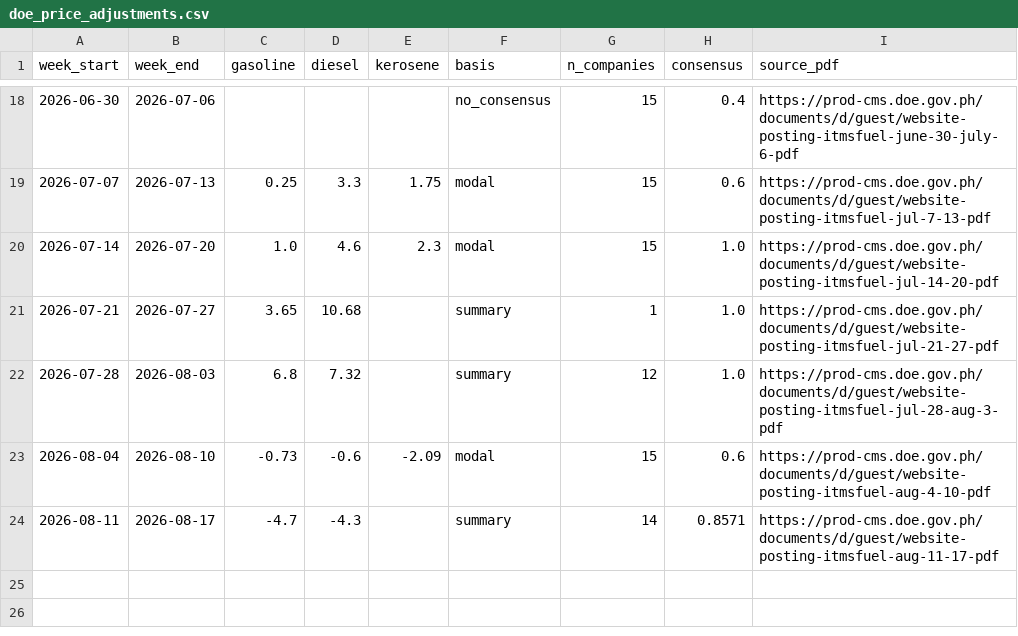
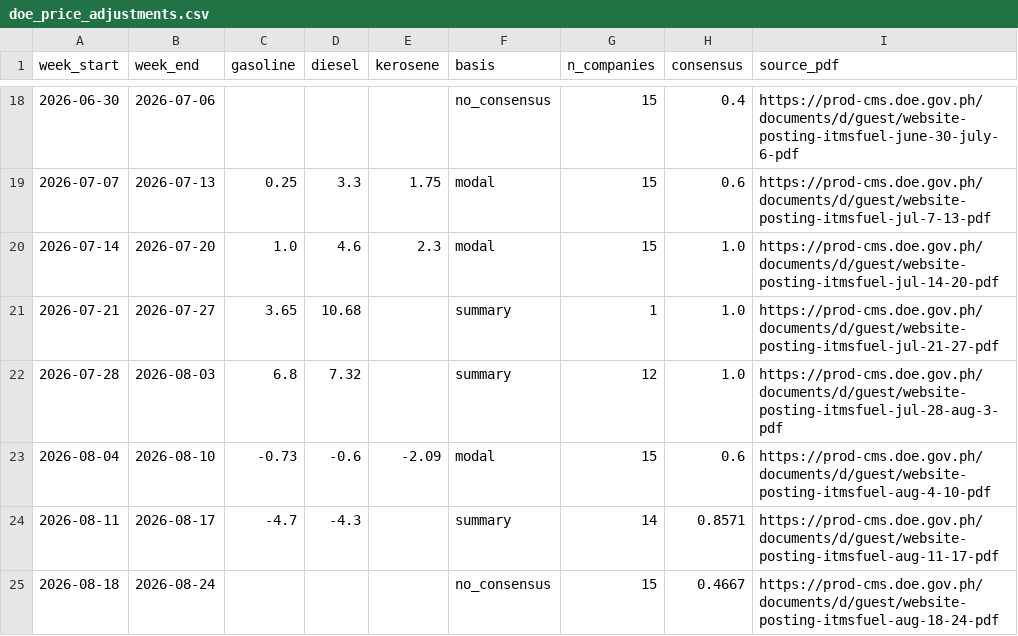
Before and after one commit to sindoussss/ph-economic-pressure-ai, a CSV file: ph_economic_ai/benchmark/data/doe_price_adjustments.csv, drawn as a sheet; only a part is shown, gaps mark what is left out.

```diff
--- a/ph_economic_ai/benchmark/data/doe_price_adjustments.csv
+++ b/ph_economic_ai/benchmark/data/doe_price_adjustments.csv
@@ -24 +24,2 @@ week_start,week_end,gasoline,diesel,kerosene,basis,n_companies,consensus,source_
 2026-08-11,2026-08-17,-4.7,-4.3,,summary,14,0.8571,https://prod-cms.doe.gov.ph/documents/d/guest/website-posting-itmsfuel-aug-11-17-pdf
+2026-08-18,2026-08-24,,,,no_consensus,15,0.4667,https://prod-cms.doe.gov.ph/documents/d/guest/website-posting-itmsfuel-aug-18-24-pdf
```
Also changed, not shown: 1 other file.
